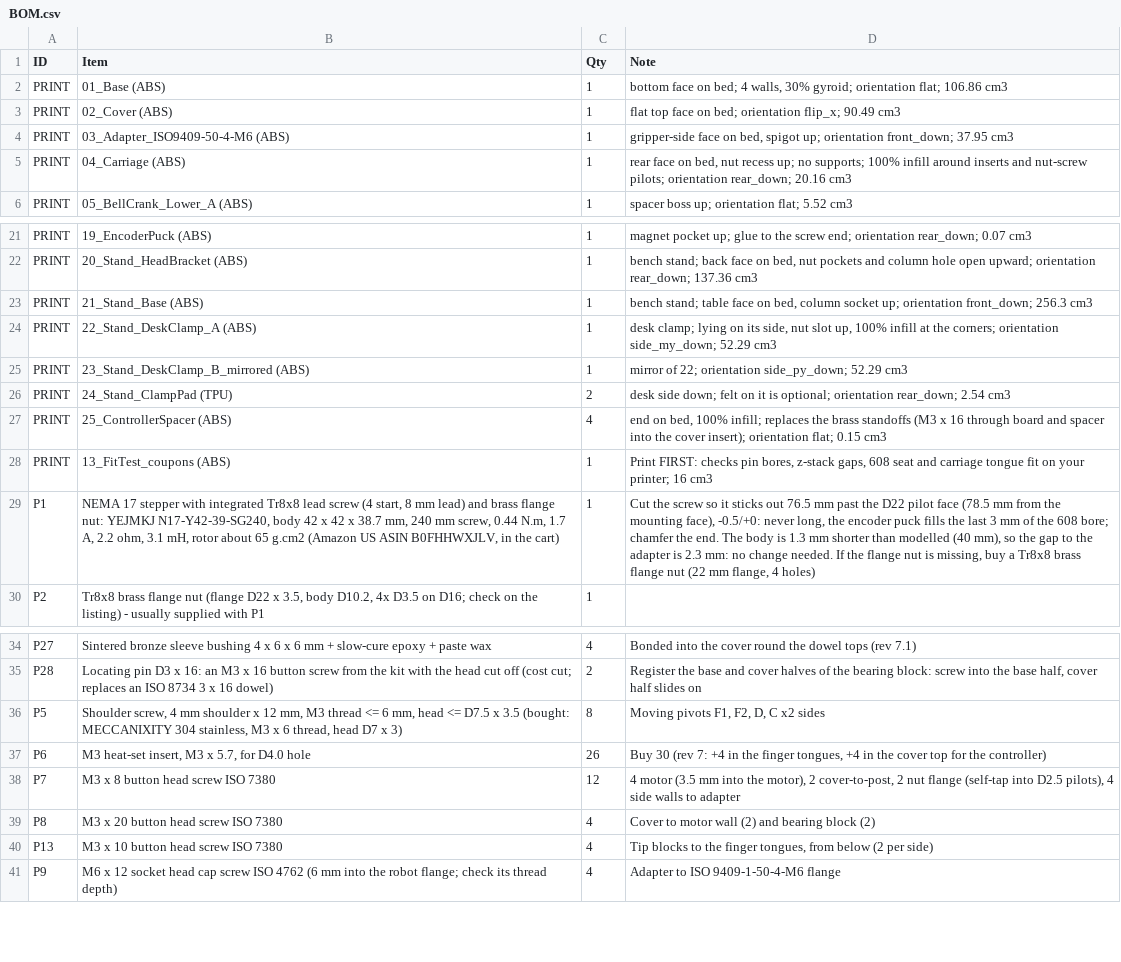
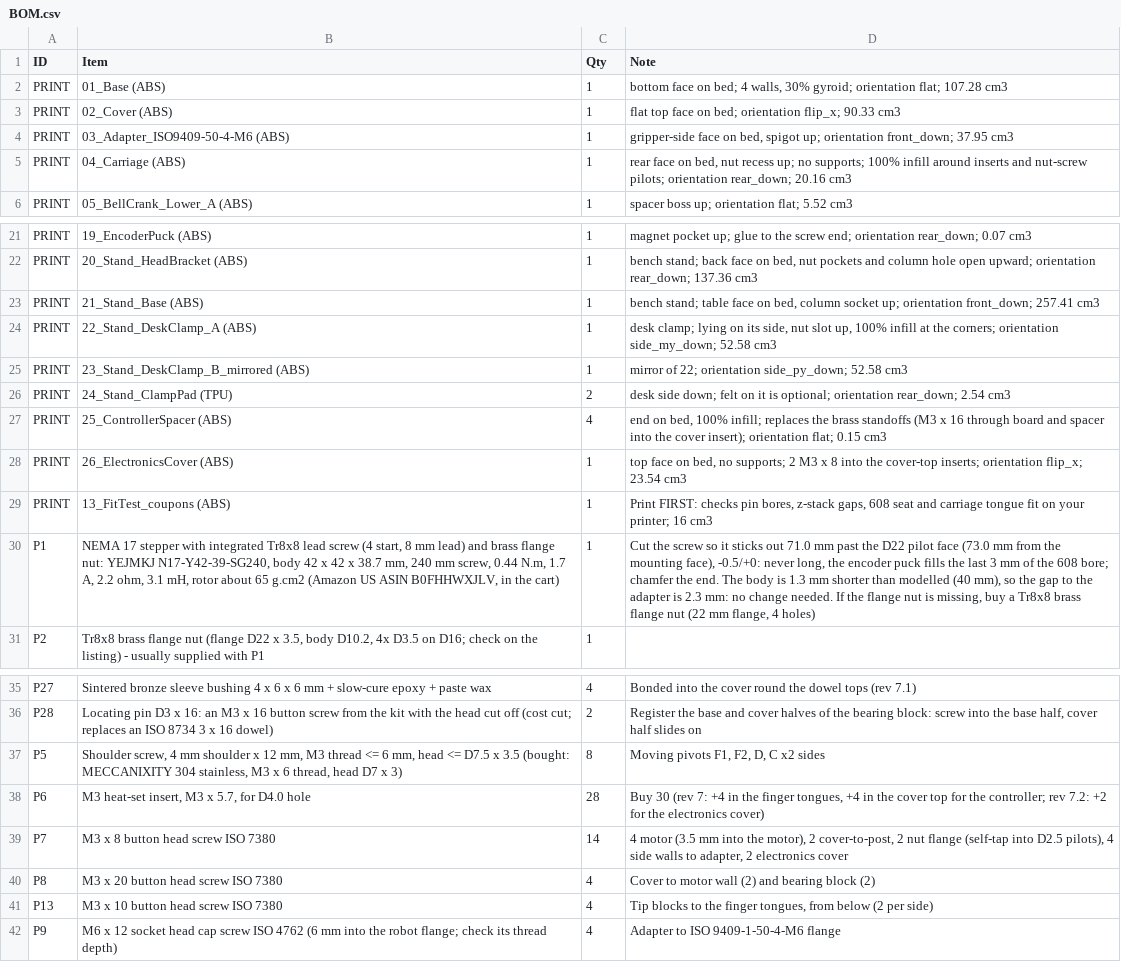
Before and after one commit to anuragbhandari-eng/Gripper_V2, a CSV file: gripper_fabrication_rev7/BOM.csv, drawn as a sheet; only a part is shown, gaps mark what is left out; addresses are those after the commit; the diff names each change by its address in the sheet, - before the commit and + after, or states it on an @@ line.

```diff
--- a/gripper_fabrication_rev7/BOM.csv
+++ b/gripper_fabrication_rev7/BOM.csv
-D2 (Note): …orientation flat; 106.86 cm3
+D2 (Note): …orientation flat; 107.28 cm3
-D3 (Note): …orientation flip_x; 90.49 cm3
+D3 (Note): …orientation flip_x; 90.33 cm3
-D23 (Note): …orientation front_down; 256.3 cm3
+D23 (Note): …orientation front_down; 257.41 cm3
-D24 (Note): …orientation side_my_down; 52.29 cm3
+D24 (Note): …orientation side_my_down; 52.58 cm3
-D25 (Note): …orientation side_py_down; 52.29 cm3
+D25 (Note): …orientation side_py_down; 52.58 cm3
+row 28: PRINT | 26_ElectronicsCover (ABS) | 1 | top face on bed, no supports; 2 M3 x 8 into the cover-top inserts; orientation flip_x; 23.54 cm3
-D30 (Note): …sticks out 76.5 mm past the D22 pilot face (78.5 mm from…
+D30 (Note): …sticks out 71.0 mm past the D22 pilot face (73.0 mm from…
-C38 (Qty): 26
+C38 (Qty): 28
-D38 (Note): …for the controller)
+D38 (Note): …for the controller; rev 7.2: +2 for the electronics cover)
-C39 (Qty): 12
+C39 (Qty): 14
-D39 (Note): …walls to adapter
+D39 (Note): …walls to adapter, 2 electronics cover
```
Also changed, not shown: 33 other files.
